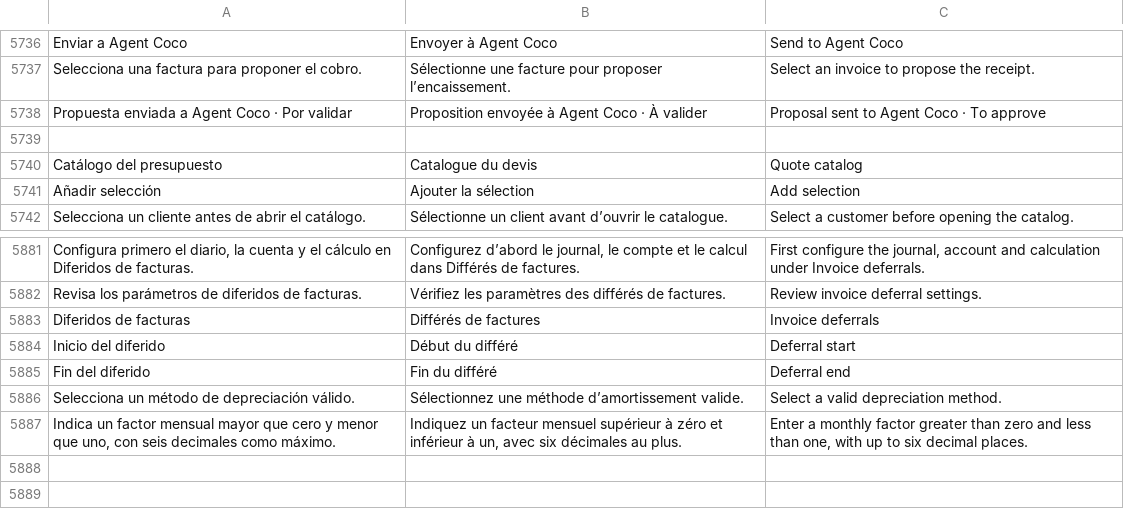
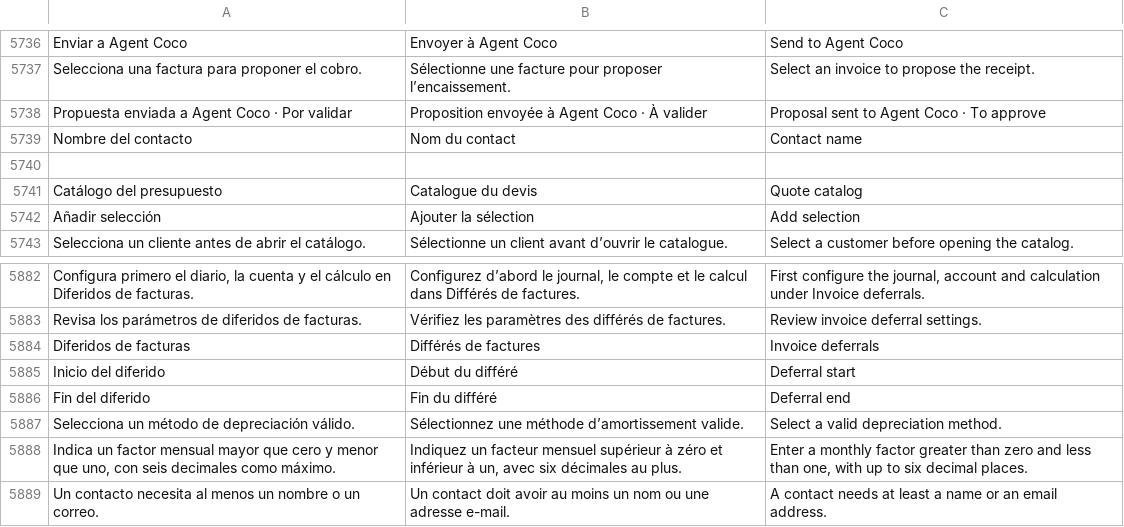
Before and after one commit to lisciandraj/Pro-manager-Gama, a TSV file: locales/catalog.tsv, drawn as a sheet; only a part is shown, gaps mark what is left out; the diff names each change by its address in the sheet, - before the commit and + after, or states it on an @@ line.

Commit message:
Contacts : utiliser un nom unique sans migration (#233)
Finalise les formulaires Contacts et CRM, la recherche et les traductions FR/ES/EN en conservant les composantes historiques non modifiées, les synchronisations et les permissions existantes. Intègre main et préserve l’harmonisation de la PR #166. Ajoute les régressions multilingues desktop/mobile et les vérifications SQL isolées. Aucun changement de schéma PostgreSQL.

```diff
--- a/locales/catalog.tsv
+++ b/locales/catalog.tsv
+row 5739: Nombre del contacto | Nom du contact | Contact name
+row 5889: Un contacto necesita al menos un nombre o un correo. | Un contact doit avoir au moins un nom ou une adresse e-mail. | A contact needs at least a name or an email address.
```
Also changed, not shown: 20 other files.
